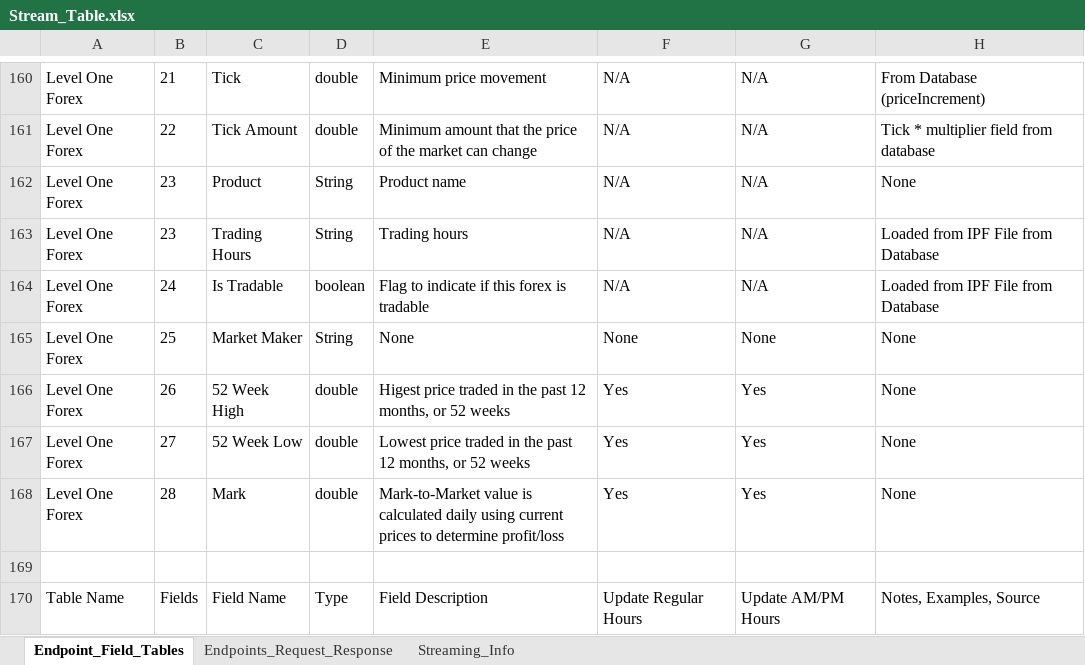
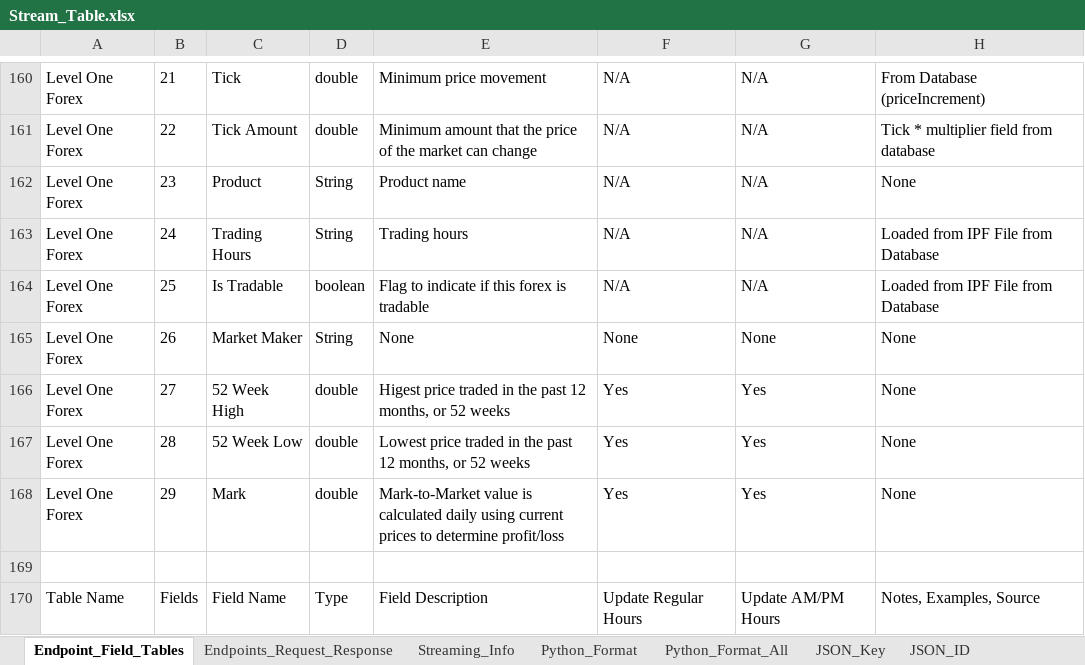
Before and after one commit to areed1192/td-ameritrade-python-api, an Excel workbook: resources - streaming data/Stream_Table.xlsx, sheet Endpoint_Field_Tables, drawn as a sheet; only a part is shown, gaps mark what is left out; values as stored, in another font and other column widths than the file's, no borders; table styles not drawn; the diff names each change by its address in the sheet, - before the commit and + after, or states it on an @@ line.

Commit message:
Add Fields.py

```diff
--- a/resources - streaming data/Stream_Table.xlsx (sheet Endpoint_Field_Tables)
+++ b/resources - streaming data/Stream_Table.xlsx (sheet Endpoint_Field_Tables)
+sheet tab: Python_Format
+sheet tab: Python_Format_All
+sheet tab: JSON_Key
+sheet tab: JSON_ID
-B163: 23
+B163: 24
-B164: 24
+B164: 25
-B165: 25
+B165: 26
-B166: 26
+B166: 27
-B167: 27
+B167: 28
-B168: 28
+B168: 29
```
Also changed, not shown: sheet Endpoints_Request_Response, other sheet tabs, 6 other files.
